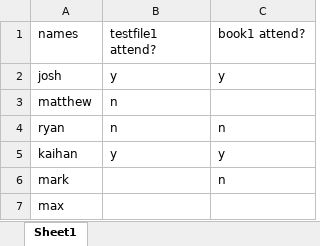
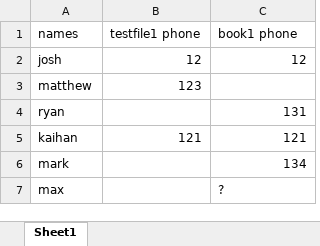
Before and after one commit to KaihanWCSE/DataCombiner, an Excel workbook: sample_data/combined1.xlsx, sheet Sheet1, drawn as a sheet; values as stored, in another font and other column widths than the file's, no borders; the diff names each change by its address in the sheet, - before the commit and + after, or states it on an @@ line.

```diff
--- a/sample_data/combined1.xlsx (sheet Sheet1)
+++ b/sample_data/combined1.xlsx (sheet Sheet1)
-B1: testfile1 attend?
+B1: testfile1 phone
-C1: book1 attend?
+C1: book1 phone
-B2 (testfile1 phone): y
+B2 (testfile1 phone): 12
-C2 (book1 phone): y
+C2 (book1 phone): 12
-B3 (testfile1 phone): n
+B3 (testfile1 phone): 123
-B4 (testfile1 phone): n
+B4 (testfile1 phone): (empty)
-C4 (book1 phone): n
+C4 (book1 phone): 131
-B5 (testfile1 phone): y
+B5 (testfile1 phone): 121
-C5 (book1 phone): y
+C5 (book1 phone): 121
-C6 (book1 phone): n
+C6 (book1 phone): 134
-C7 (book1 phone): (empty)
+C7 (book1 phone): ?
```
Also changed, not shown: sample_data/Book1.xlsx, sample_data/Testfile1.xlsx, 3 other files.
